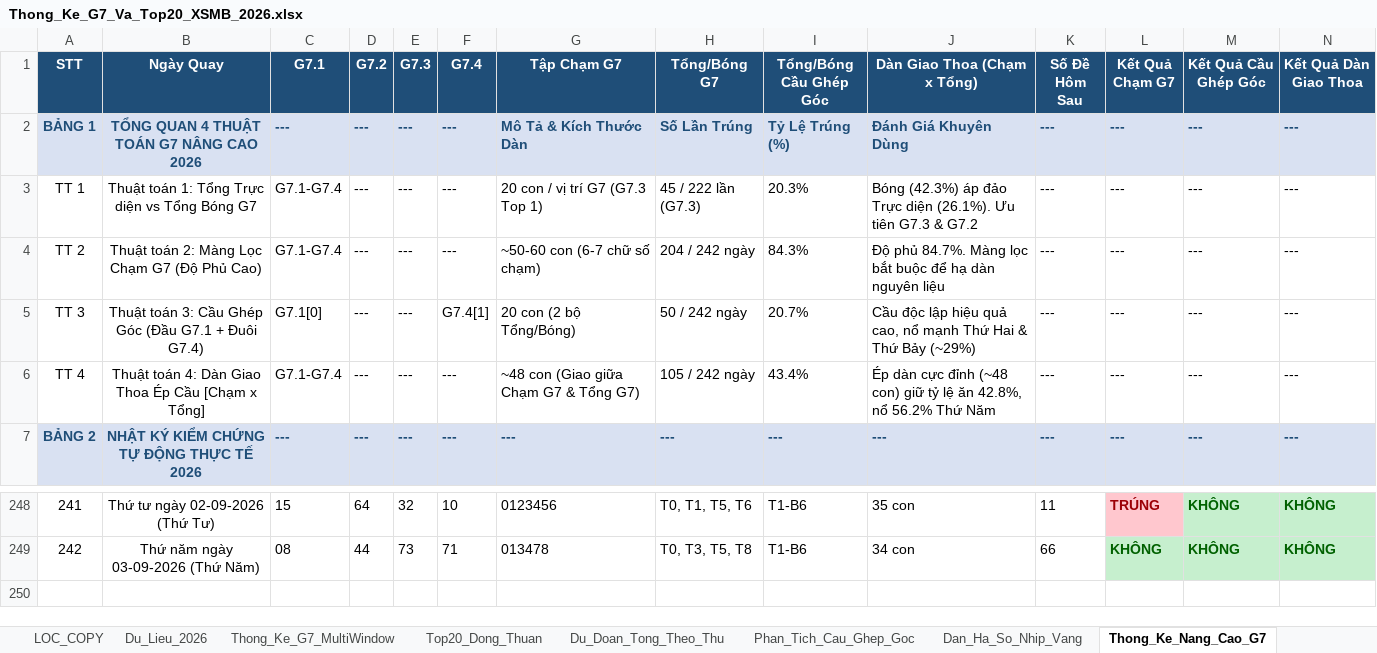
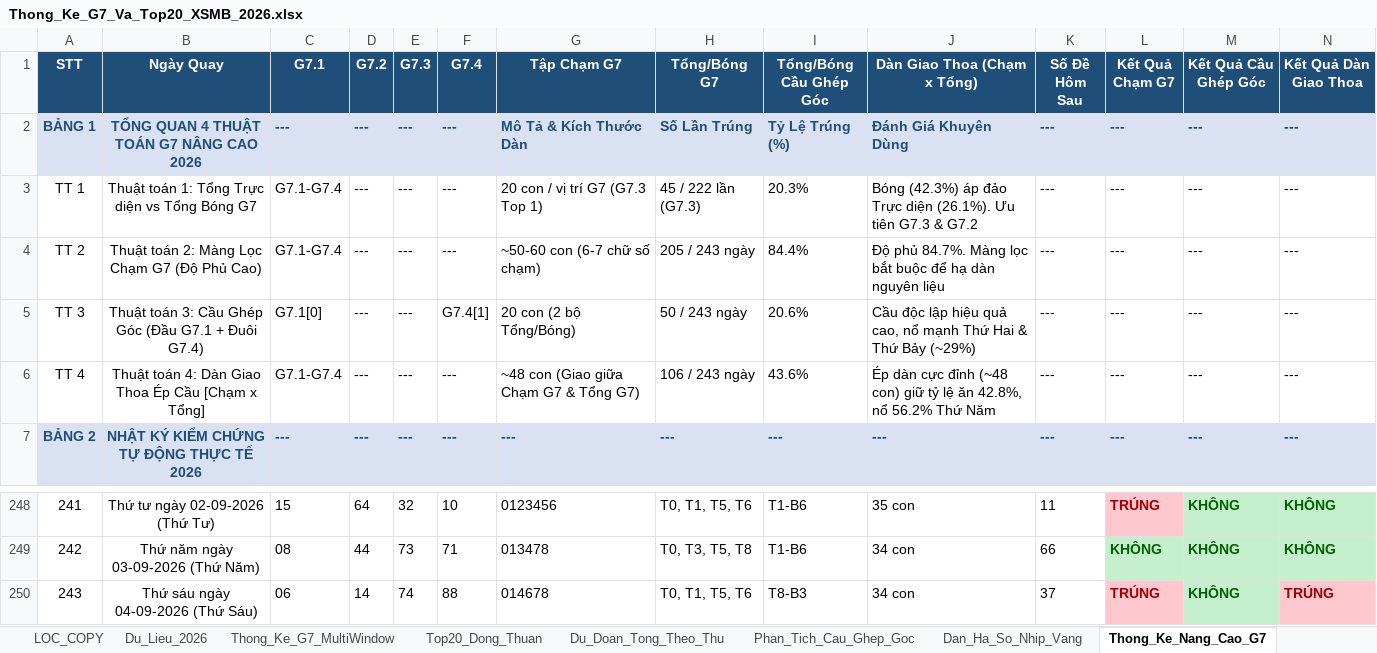
Before and after one commit to happiness2286-dot/67up97, an Excel workbook: Thong_Ke_G7_Va_Top20_XSMB_2026.xlsx, sheet Thong_Ke_Nang_Cao_G7, drawn as a sheet; only a part is shown, gaps mark what is left out; values as stored, in another font and other column widths than the file's, no borders; rows hold the shown columns only; the diff names each change by its address in the sheet, - before the commit and + after, or states it on an @@ line.

```diff
--- a/Thong_Ke_G7_Va_Top20_XSMB_2026.xlsx (sheet Thong_Ke_Nang_Cao_G7)
+++ b/Thong_Ke_G7_Va_Top20_XSMB_2026.xlsx (sheet Thong_Ke_Nang_Cao_G7)
-H4 (Tổng/Bóng G7): 204 / 242 ngày
+H4 (Tổng/Bóng G7): 205 / 243 ngày
-I4 (Tổng/Bóng Cầu Ghép Góc): 84.3%
+I4 (Tổng/Bóng Cầu Ghép Góc): 84.4%
-H5 (Tổng/Bóng G7): 50 / 242 ngày
+H5 (Tổng/Bóng G7): 50 / 243 ngày
-I5 (Tổng/Bóng Cầu Ghép Góc): 20.7%
+I5 (Tổng/Bóng Cầu Ghép Góc): 20.6%
-H6 (Tổng/Bóng G7): 105 / 242 ngày
+H6 (Tổng/Bóng G7): 106 / 243 ngày
-I6 (Tổng/Bóng Cầu Ghép Góc): 43.4%
+I6 (Tổng/Bóng Cầu Ghép Góc): 43.6%
+row 250: 243 | Thứ sáu ngày 04-09-2026 (Thứ Sáu) | 06 | 14 | 74 | 88 | 014678 | T0, T1, T5, T6 | T8-B3 | 34 con | 37 | TRÚNG | KHÔNG | TRÚNG
```
Also changed, not shown: sheet Top20_Dong_Thuan, sheet Lich_Su_Nuoi_Khung_3Ngay, sheet Dan_Ha_So_Nhip_Vang, sheet Du_Lieu_2026, sheet Thong_Ke_G7_MultiWindow, sheet Du_Doan_Tong_Theo_Thu, 2 more sheets, 2 other files.
